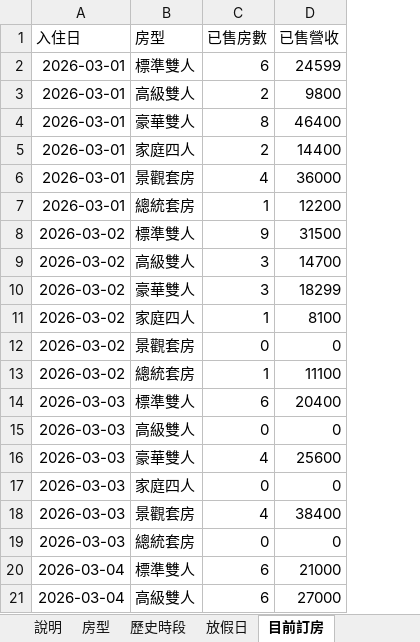
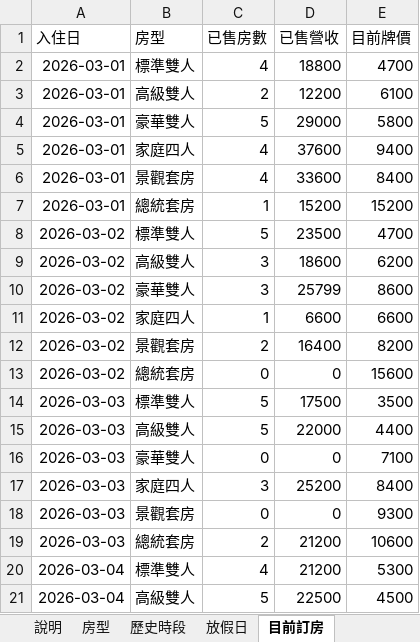
Before and after one commit to yan9914/weiwei520, an Excel workbook: sample_data.xlsx, sheet 目前訂房, drawn as a sheet; only a part is shown; values as stored, in another font and other column widths than the file's, no borders; removed rows and columns are numbered as before the commit, all else as after; the diff covers the shown part only; the diff names each change by its address in the sheet, - before the commit and + after, or states it on an @@ line.

```diff
--- a/sample_data.xlsx (sheet 目前訂房)
+++ b/sample_data.xlsx (sheet 目前訂房)
+column E (目前牌價), rows 2-11: 4700 | 6100 | 5800 | 9400 | 8400 | 15200 | 4700 | 6200 | 8600 | 6600; rows 13-14: 15600 | 3500; rows 16-18: 7100 | 8400 | 9300; rows 20-21: 5300 | 4500
-C2 (已售房數): 6
+C2 (已售房數): 4
-D2 (已售營收): 24599
+D2 (已售營收): 18800
-D3 (已售營收): 9800
+D3 (已售營收): 12200
-C4 (已售房數): 8
+C4 (已售房數): 5
-D4 (已售營收): 46400
+D4 (已售營收): 29000
-C5 (已售房數): 2
+C5 (已售房數): 4
-D5 (已售營收): 14400
+D5 (已售營收): 37600
-D6 (已售營收): 36000
+D6 (已售營收): 33600
-D7 (已售營收): 12200
+D7 (已售營收): 15200
-C8 (已售房數): 9
+C8 (已售房數): 5
-D8 (已售營收): 31500
+D8 (已售營收): 23500
-D9 (已售營收): 14700
+D9 (已售營收): 18600
-D10 (已售營收): 18299
+D10 (已售營收): 25799
-D11 (已售營收): 8100
+D11 (已售營收): 6600
+row 12: 2026-03-02 | 景觀套房 | 2 | 16400 | 8200
-B13 (房型): 景觀套房
+B13 (房型): 總統套房
-row 13: 2026-03-02 | 總統套房 | 1 | 11100
-C14 (已售房數): 6
+C14 (已售房數): 5
-D14 (已售營收): 20400
+D14 (已售營收): 17500
+row 15: 2026-03-03 | 高級雙人 | 5 | 22000 | 4400
-B16 (房型): 高級雙人
+B16 (房型): 豪華雙人
-row 16: 2026-03-03 | 豪華雙人 | 4 | 25600
-C17 (已售房數): 0
+C17 (已售房數): 3
-D17 (已售營收): 0
+D17 (已售營收): 25200
-row 18: 2026-03-03 | 景觀套房 | 4 | 38400
-B18 (房型): 總統套房
+B18 (房型): 景觀套房
+row 19: 2026-03-03 | 總統套房 | 2 | 21200 | 10600
-C20 (已售房數): 6
+C20 (已售房數): 4
-D20 (已售營收): 21000
+D20 (已售營收): 21200
-C21 (已售房數): 6
+C21 (已售房數): 5
-D21 (已售營收): 27000
+D21 (已售營收): 22500
```
Also changed, not shown: 5 added rows, 5 removed rows and 251 edited cells elsewhere in this sheet, sheet 說明, 4 other files.
